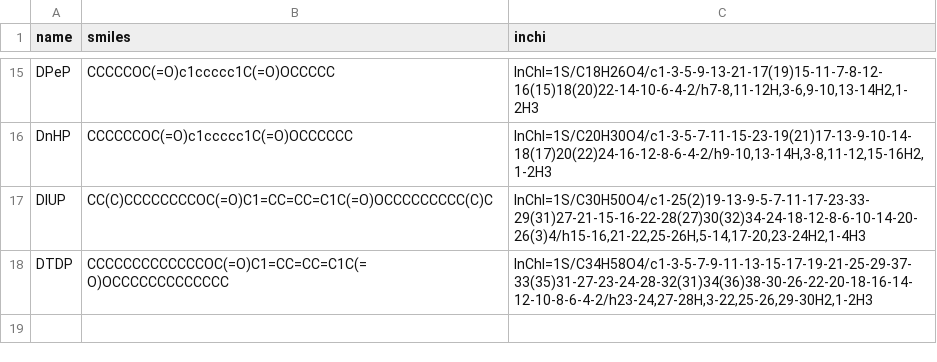
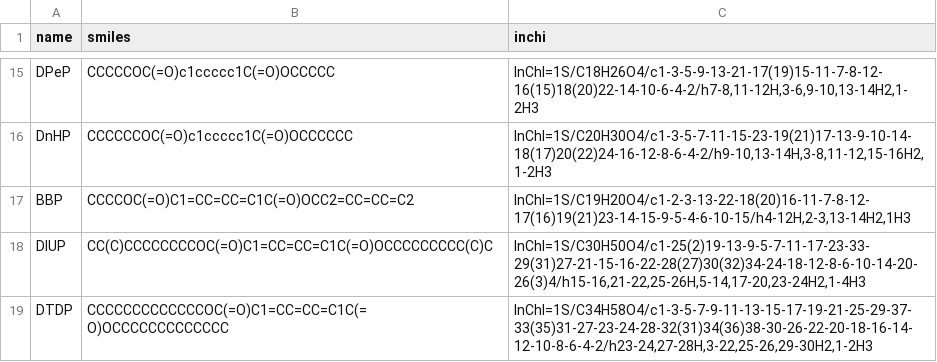
Before and after one commit to biobricks-ai/pdaa, a CSV file: resources/example_phthalates.csv, drawn as a sheet; only a part is shown, gaps mark what is left out; the diff names each change by its address in the sheet, - before the commit and + after, or states it on an @@ line.

```diff
--- a/resources/example_phthalates.csv
+++ b/resources/example_phthalates.csv
+row 17: BBP | CCCCOC(=O)C1=CC=CC=C1C(=O)OCC2=CC=CC=C2 | InChI=1S/C19H20O4/c1-2-3-13-22-18(20)16-11-7-8-12-17(16)19(21)23-14-15-9-5-4-6-10-15/h4-12H,2-3,13-14H2,1H3
```
Also changed, not shown: 3 other files.
